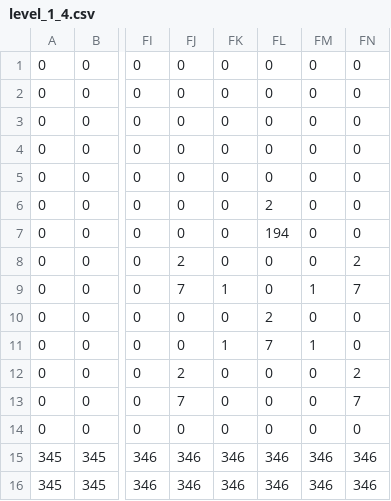
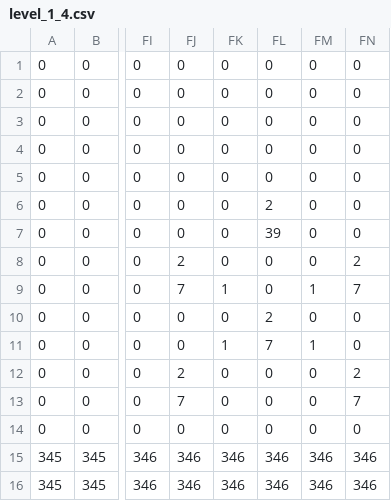
Before and after one commit to nickname2002/the-odyssey-of-a-knight-into-the-retroverse, a CSV file: JorCademy-Engine/Maps/level_1_4.csv, drawn as a sheet; only a part is shown, gaps mark what is left out; the diff names each change by its address in the sheet, - before the commit and + after, or states it on an @@ line.

```diff
--- a/JorCademy-Engine/Maps/level_1_4.csv
+++ b/JorCademy-Engine/Maps/level_1_4.csv
-FL7: 194
+FL7: 39
```
Also changed, not shown: JorCademy-Engine/Maps/level_1_2.csv, JorCademy-Engine/Maps/level_1_3.csv, 2 other files.
